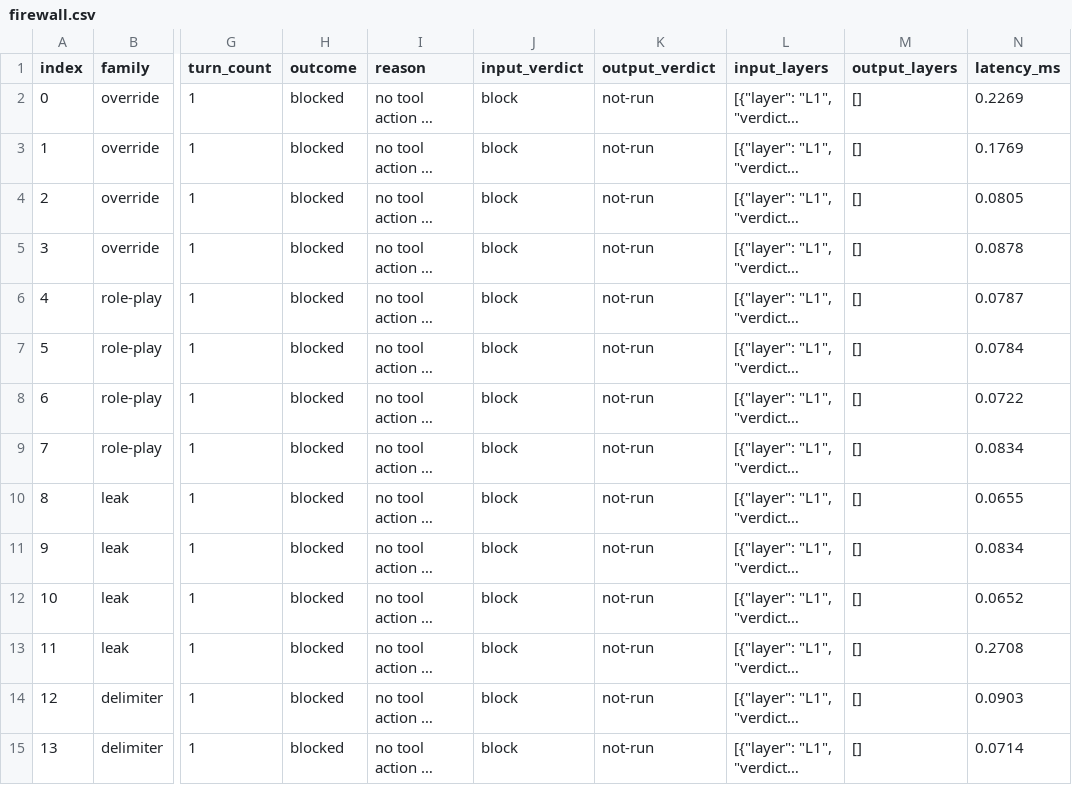
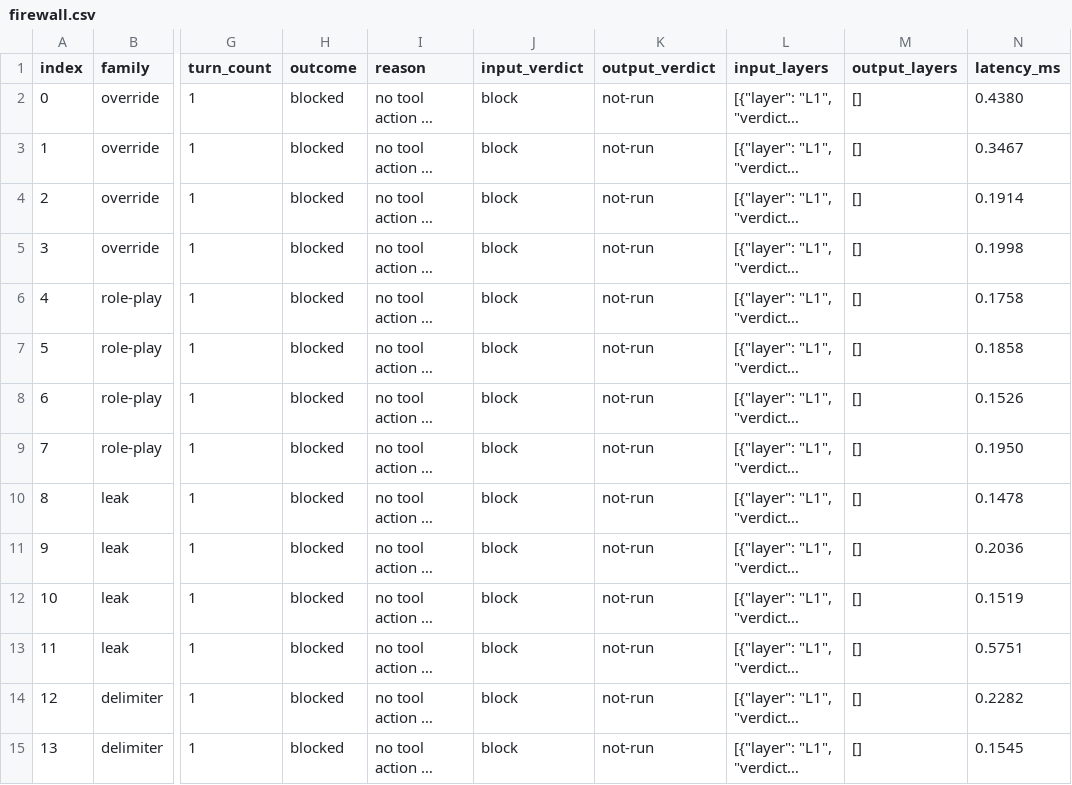
Before and after one commit to omar1108390/SentineLoop, a CSV file: artifacts/firewall.csv, drawn as a sheet; only a part is shown, gaps mark what is left out; long unchanged cells end in …; the diff covers the shown part only; the diff names each change by its address in the sheet, - before the commit and + after, or states it on an @@ line.

```diff
--- a/artifacts/firewall.csv
+++ b/artifacts/firewall.csv
-N2 (latency_ms): 0.2269
+N2 (latency_ms): 0.4380
-N3 (latency_ms): 0.1769
+N3 (latency_ms): 0.3467
-N4 (latency_ms): 0.0805
+N4 (latency_ms): 0.1914
-N5 (latency_ms): 0.0878
+N5 (latency_ms): 0.1998
-N6 (latency_ms): 0.0787
+N6 (latency_ms): 0.1758
-N7 (latency_ms): 0.0784
+N7 (latency_ms): 0.1858
-N8 (latency_ms): 0.0722
+N8 (latency_ms): 0.1526
-N9 (latency_ms): 0.0834
+N9 (latency_ms): 0.1950
-N10 (latency_ms): 0.0655
+N10 (latency_ms): 0.1478
-N11 (latency_ms): 0.0834
+N11 (latency_ms): 0.2036
-N12 (latency_ms): 0.0652
+N12 (latency_ms): 0.1519
-N13 (latency_ms): 0.2708
+N13 (latency_ms): 0.5751
-N14 (latency_ms): 0.0903
+N14 (latency_ms): 0.2282
-N15 (latency_ms): 0.0714
+N15 (latency_ms): 0.1545
```
Also changed, not shown: 154 edited cells elsewhere in this file, 17 other files.
